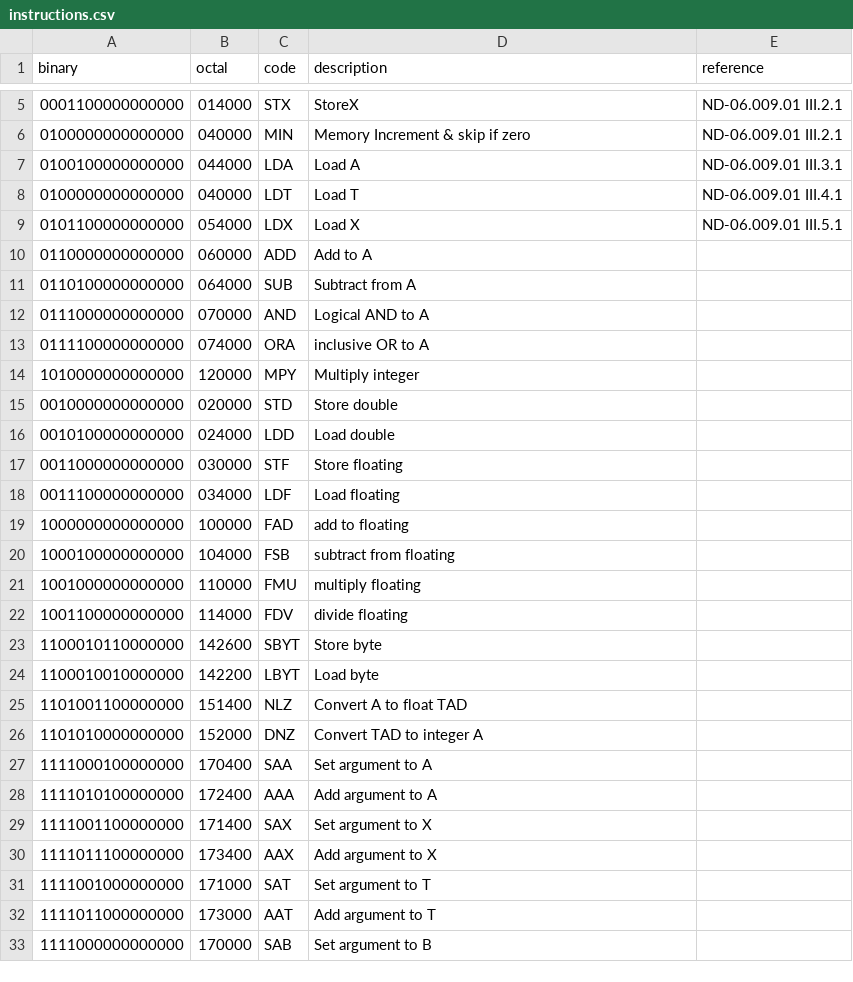
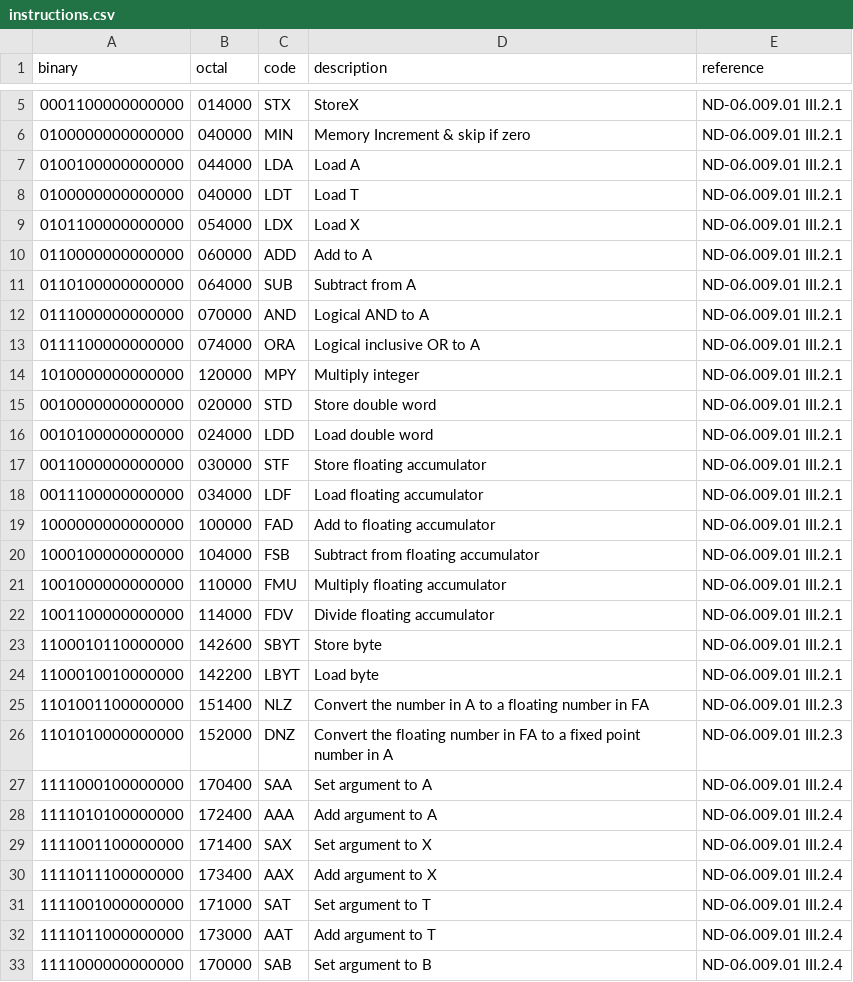
Before and after one commit to albertaillet/nord-10, a CSV file: instructions.csv, drawn as a sheet; only a part is shown, gaps mark what is left out; the diff covers the shown part only.

```diff
--- a/instructions.csv
+++ b/instructions.csv
@@ -6,28 +6,28 @@ binary,octal,code,description,reference
 0100000000000000,040000,MIN,Memory Increment & skip if zero,ND-06.009.01 III.2.1
-0100100000000000,044000,LDA,Load A,ND-06.009.01 III.3.1
-0100000000000000,040000,LDT,Load T,ND-06.009.01 III.4.1
-0101100000000000,054000,LDX,Load X,ND-06.009.01 III.5.1
-0110000000000000,060000,ADD,Add to A,
-0110100000000000,064000,SUB,Subtract from A,
-0111000000000000,070000,AND,Logical AND to A,
-0111100000000000,074000,ORA,inclusive OR to A,
-1010000000000000,120000,MPY,Multiply integer,
-0010000000000000,020000,STD,Store double,
-0010100000000000,024000,LDD,Load double,
-0011000000000000,030000,STF,Store floating,
-0011100000000000,034000,LDF,Load floating,
-1000000000000000,100000,FAD,add to floating,
-1000100000000000,104000,FSB,subtract from floating,
-1001000000000000,110000,FMU,multiply floating,
-1001100000000000,114000,FDV,divide floating,
-1100010110000000,142600,SBYT,Store byte,
-1100010010000000,142200,LBYT,Load byte,
-1101001100000000,151400,NLZ,Convert A to float TAD,
-1101010000000000,152000,DNZ,Convert TAD to integer A,
-1111000100000000,170400,SAA,Set argument to A,
-1111010100000000,172400,AAA,Add argument to A,
-1111001100000000,171400,SAX,Set argument to X,
-1111011100000000,173400,AAX,Add argument to X,
-1111001000000000,171000,SAT,Set argument to T,
-1111011000000000,173000,AAT,Add argument to T,
-1111000000000000,170000,SAB,Set argument to B,
+0100100000000000,044000,LDA,Load A,ND-06.009.01 III.2.1
+0100000000000000,040000,LDT,Load T,ND-06.009.01 III.2.1
+0101100000000000,054000,LDX,Load X,ND-06.009.01 III.2.1
+0110000000000000,060000,ADD,Add to A,ND-06.009.01 III.2.1
+0110100000000000,064000,SUB,Subtract from A,ND-06.009.01 III.2.1
+0111000000000000,070000,AND,Logical AND to A,ND-06.009.01 III.2.1
+0111100000000000,074000,ORA,Logical inclusive OR to A,ND-06.009.01 III.2.1
+1010000000000000,120000,MPY,Multiply integer,ND-06.009.01 III.2.1
+0010000000000000,020000,STD,Store double word,ND-06.009.01 III.2.1
+0010100000000000,024000,LDD,Load double word,ND-06.009.01 III.2.1
+0011000000000000,030000,STF,Store floating accumulator,ND-06.009.01 III.2.1
+0011100000000000,034000,LDF,Load floating accumulator,ND-06.009.01 III.2.1
+1000000000000000,100000,FAD,Add to floating accumulator,ND-06.009.01 III.2.1
+1000100000000000,104000,FSB,Subtract from floating accumulator,ND-06.009.01 III.2.1
+1001000000000000,110000,FMU,Multiply floating accumulator,ND-06.009.01 III.2.1
+1001100000000000,114000,FDV,Divide floating accumulator,ND-06.009.01 III.2.1
+1100010110000000,142600,SBYT,Store byte,ND-06.009.01 III.2.1
+1100010010000000,142200,LBYT,Load byte,ND-06.009.01 III.2.1
+1101001100000000,151400,NLZ,Convert the number in A to a floating number in FA,ND-06.009.01 III.2.3
+1101010000000000,152000,DNZ,Convert the floating number in FA to a fixed point number in A,ND-06.009.01 III.2.3
+1111000100000000,170400,SAA,Set argument to A,ND-06.009.01 III.2.4
+1111010100000000,172400,AAA,Add argument to A,ND-06.009.01 III.2.4
+1111001100000000,171400,SAX,Set argument to X,ND-06.009.01 III.2.4
+1111011100000000,173400,AAX,Add argument to X,ND-06.009.01 III.2.4
+1111001000000000,171000,SAT,Set argument to T,ND-06.009.01 III.2.4
+1111011000000000,173000,AAT,Add argument to T,ND-06.009.01 III.2.4
+1111000000000000,170000,SAB,Set argument to B,ND-06.009.01 III.2.4
```
Also changed, not shown: 23 edited cells elsewhere in this file, 1 other file.
